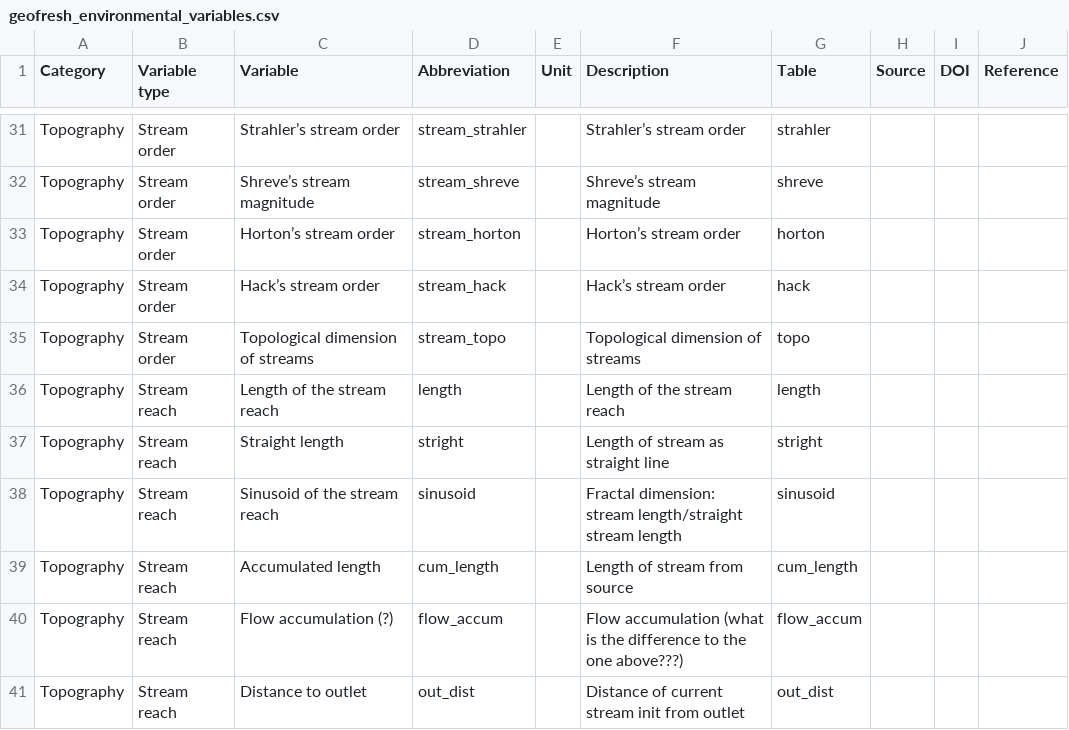
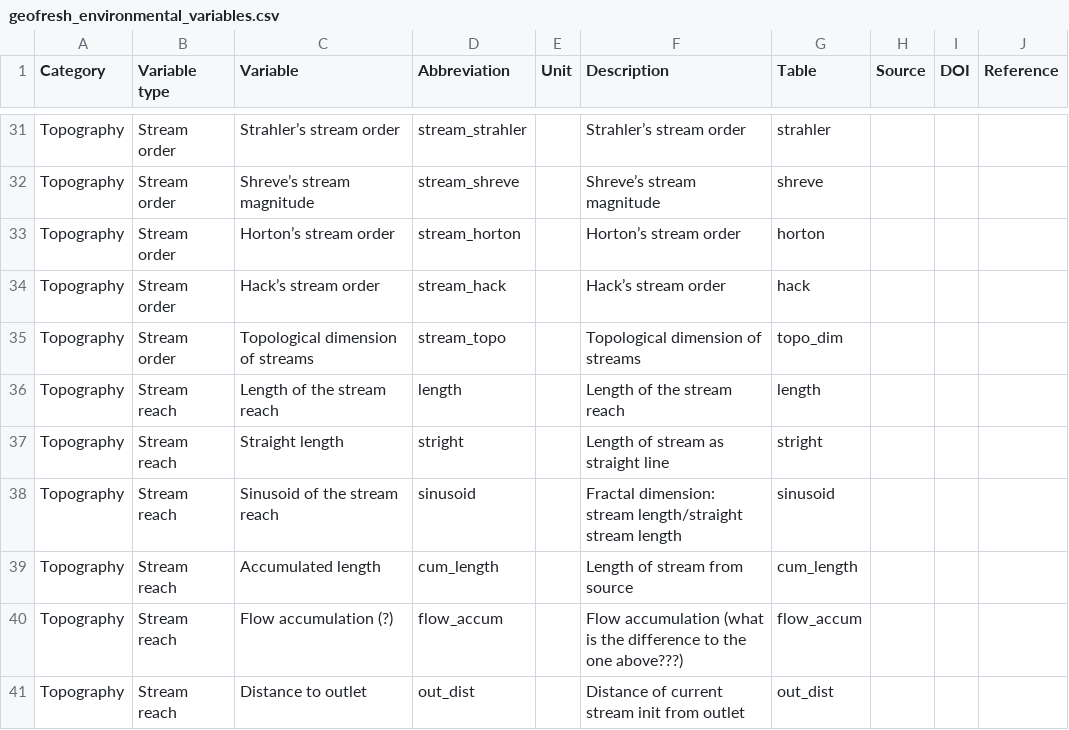
Before and after one commit to glowabio/geofresh, a CSV file: www/data/geofresh_environmental_variables.csv, drawn as a sheet; only a part is shown, gaps mark what is left out; the diff covers the shown part only.

```diff
--- a/www/data/geofresh_environmental_variables.csv
+++ b/www/data/geofresh_environmental_variables.csv
@@ -34,3 +34,3 @@ Topography,Stream order,Horton’s stream order,stream_horton,,Horton’s stream
 Topography,Stream order,Hack’s stream order,stream_hack,,Hack’s stream order,hack,,,
-Topography,Stream order,Topological dimension of streams,stream_topo,,Topological dimension of streams,topo,,,
+Topography,Stream order,Topological dimension of streams,stream_topo,,Topological dimension of streams,topo_dim,,,
 Topography,Stream reach,Length of the stream reach,length,,Length of the stream reach,length,,,
```
Also changed, not shown: 30 edited cells elsewhere in this file, 2 other files.
